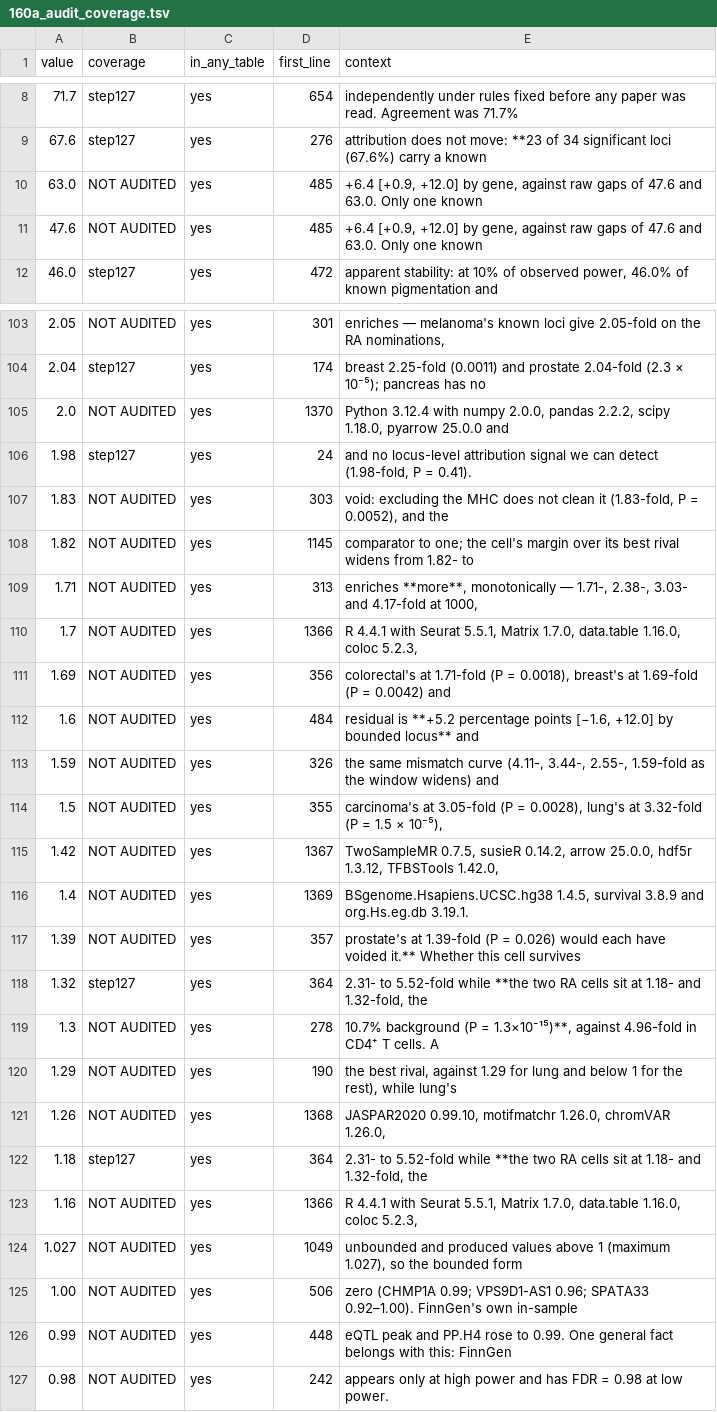
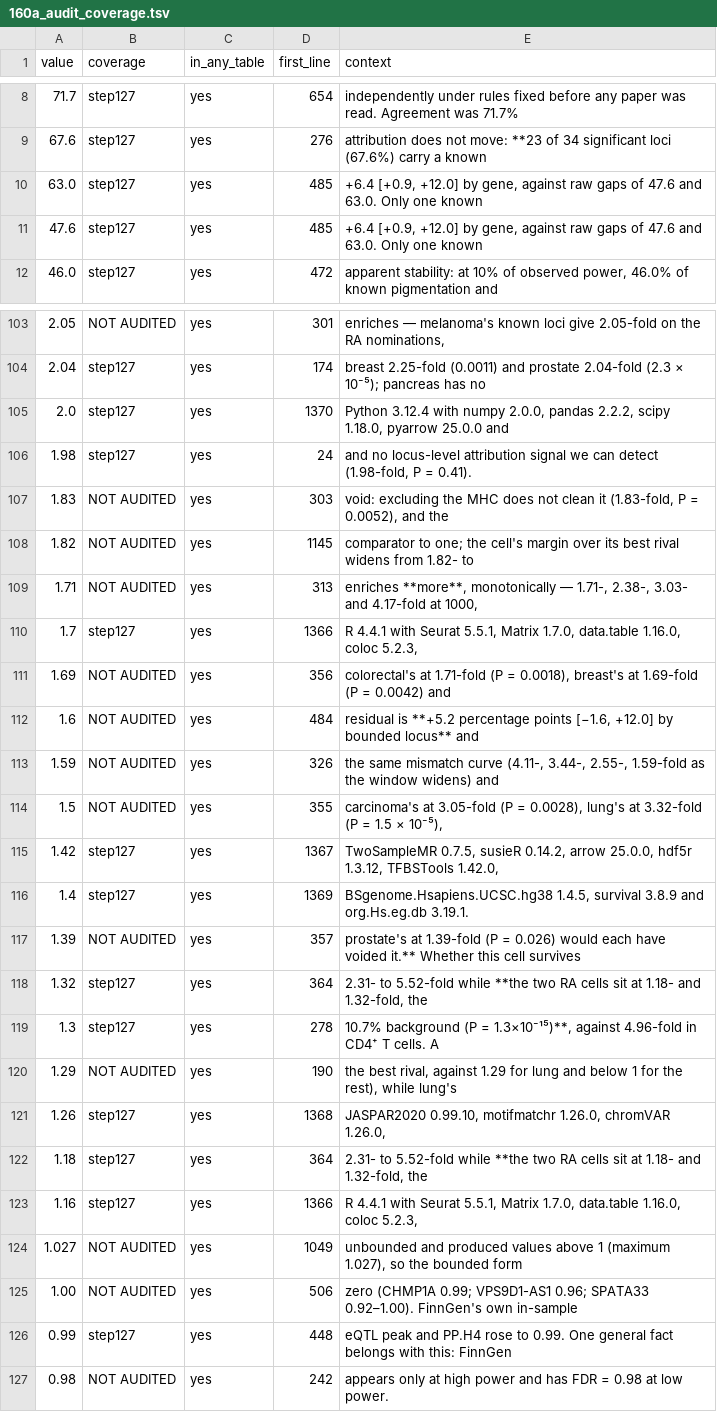
Before and after one commit to tangrzh3/cqtna-audit, a TSV file: 160a_audit_coverage.tsv, drawn as a sheet; only a part is shown, gaps mark what is left out; the diff covers the shown part only.

Commit message:
1o: the |z|-matched residual against 101b, coverage 33% -> 45%
Eight numbers -- +5.2 [-1.6, +12.0] by locus, +6.4 [+0.9, +12.0] by gene, and
the raw gaps of 47.6 and 63.0 they are set against -- none audited. The
residual is not decoration in that paragraph, it IS the claim: whether the
known-versus-novel gap survives conditioning on effect size.

The Software block from the previous commit accounts for most of the jump,
which is a fair reflection of how much of the Methods was unchecked.

```diff
--- a/160a_audit_coverage.tsv
+++ b/160a_audit_coverage.tsv
@@ -9,4 +9,4 @@ value	coverage	in_any_table	first_line	context
 67.6	step127	yes	276	attribution does not move: **23 of 34 significant loci (67.6%) carry a known
-63.0	NOT AUDITED	yes	485	+6.4 [+0.9, +12.0] by gene, against raw gaps of 47.6 and 63.0. Only one known
-47.6	NOT AUDITED	yes	485	+6.4 [+0.9, +12.0] by gene, against raw gaps of 47.6 and 63.0. Only one known
+63.0	step127	yes	485	+6.4 [+0.9, +12.0] by gene, against raw gaps of 47.6 and 63.0. Only one known
+47.6	step127	yes	485	+6.4 [+0.9, +12.0] by gene, against raw gaps of 47.6 and 63.0. Only one known
 46.0	step127	yes	472	apparent stability: at 10% of observed power, 46.0% of known pigmentation and
@@ -104,3 +104,3 @@ value	coverage	in_any_table	first_line	context
 2.04	step127	yes	174	breast 2.25-fold (0.0011) and prostate 2.04-fold (2.3 × 10⁻⁵); pancreas has no
-2.0	NOT AUDITED	yes	1370	Python 3.12.4 with numpy 2.0.0, pandas 2.2.2, scipy 1.18.0, pyarrow 25.0.0 and
+2.0	step127	yes	1370	Python 3.12.4 with numpy 2.0.0, pandas 2.2.2, scipy 1.18.0, pyarrow 25.0.0 and
 1.98	step127	yes	24	and no locus-level attribution signal we can detect (1.98-fold, P = 0.41).
@@ -109,3 +109,3 @@ value	coverage	in_any_table	first_line	context
 1.71	NOT AUDITED	yes	313	enriches **more**, monotonically — 1.71-, 2.38-, 3.03- and 4.17-fold at 1000,
-1.7	NOT AUDITED	yes	1366	R 4.4.1 with Seurat 5.5.1, Matrix 1.7.0, data.table 1.16.0, coloc 5.2.3,
+1.7	step127	yes	1366	R 4.4.1 with Seurat 5.5.1, Matrix 1.7.0, data.table 1.16.0, coloc 5.2.3,
 1.69	NOT AUDITED	yes	356	colorectal's at 1.71-fold (P = 0.0018), breast's at 1.69-fold (P = 0.0042) and
@@ -114,14 +114,14 @@ value	coverage	in_any_table	first_line	context
 1.5	NOT AUDITED	yes	355	carcinoma's at 3.05-fold (P = 0.0028), lung's at 3.32-fold (P = 1.5 × 10⁻⁵),
-1.42	NOT AUDITED	yes	1367	TwoSampleMR 0.7.5, susieR 0.14.2, arrow 25.0.0, hdf5r 1.3.12, TFBSTools 1.42.0,
-1.4	NOT AUDITED	yes	1369	BSgenome.Hsapiens.UCSC.hg38 1.4.5, survival 3.8.9 and org.Hs.eg.db 3.19.1.
+1.42	step127	yes	1367	TwoSampleMR 0.7.5, susieR 0.14.2, arrow 25.0.0, hdf5r 1.3.12, TFBSTools 1.42.0,
+1.4	step127	yes	1369	BSgenome.Hsapiens.UCSC.hg38 1.4.5, survival 3.8.9 and org.Hs.eg.db 3.19.1.
 1.39	NOT AUDITED	yes	357	prostate's at 1.39-fold (P = 0.026) would each have voided it.** Whether this cell survives
 1.32	step127	yes	364	2.31- to 5.52-fold while **the two RA cells sit at 1.18- and 1.32-fold, the
-1.3	NOT AUDITED	yes	278	10.7% background (P = 1.3×10⁻¹⁵)**, against 4.96-fold in CD4⁺ T cells. A
+1.3	step127	yes	278	10.7% background (P = 1.3×10⁻¹⁵)**, against 4.96-fold in CD4⁺ T cells. A
 1.29	NOT AUDITED	yes	190	the best rival, against 1.29 for lung and below 1 for the rest), while lung's
-1.26	NOT AUDITED	yes	1368	JASPAR2020 0.99.10, motifmatchr 1.26.0, chromVAR 1.26.0,
+1.26	step127	yes	1368	JASPAR2020 0.99.10, motifmatchr 1.26.0, chromVAR 1.26.0,
 1.18	step127	yes	364	2.31- to 5.52-fold while **the two RA cells sit at 1.18- and 1.32-fold, the
-1.16	NOT AUDITED	yes	1366	R 4.4.1 with Seurat 5.5.1, Matrix 1.7.0, data.table 1.16.0, coloc 5.2.3,
+1.16	step127	yes	1366	R 4.4.1 with Seurat 5.5.1, Matrix 1.7.0, data.table 1.16.0, coloc 5.2.3,
 1.027	NOT AUDITED	yes	1049	unbounded and produced values above 1 (maximum 1.027), so the bounded form
 1.00	NOT AUDITED	yes	506	zero (CHMP1A 0.99; VPS9D1-AS1 0.96; SPATA33 0.92–1.00). FinnGen's own in-sample
-0.99	NOT AUDITED	yes	448	eQTL peak and PP.H4 rose to 0.99. One general fact belongs with this: FinnGen
+0.99	step127	yes	448	eQTL peak and PP.H4 rose to 0.99. One general fact belongs with this: FinnGen
 0.98	NOT AUDITED	yes	242	appears only at high power and has FDR = 0.98 at low power.
```
Also changed, not shown: 2 moved rows and 12 edited cells elsewhere in this file, 2 other files.
